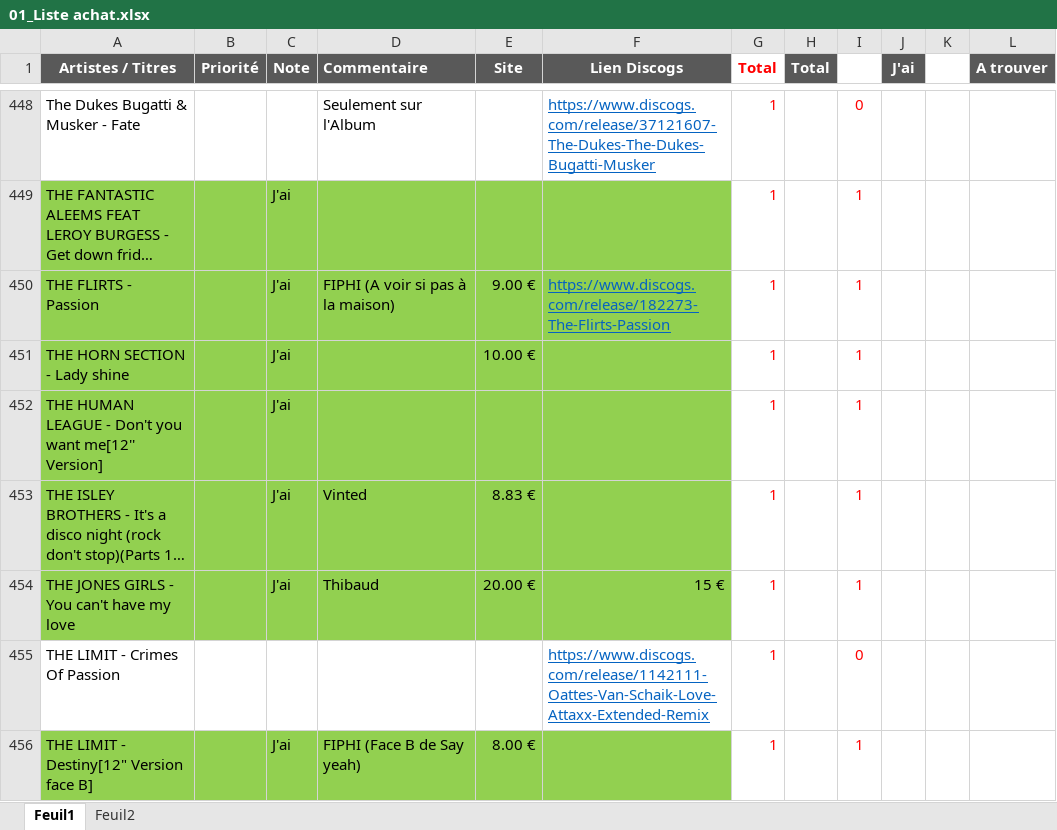
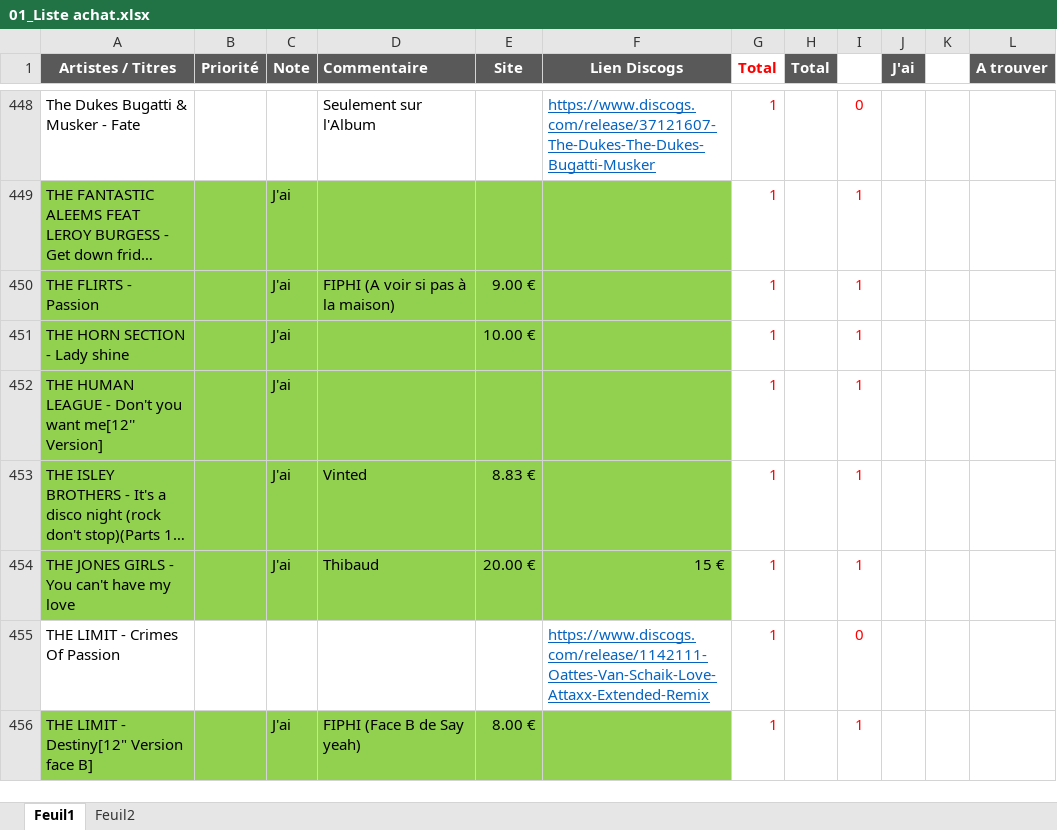
Before and after one commit to pilou69dudu-web/Ma-collection, an Excel workbook: 01_Liste achat.xlsx, sheet Feuil1, drawn as a sheet; only a part is shown, gaps mark what is left out; long unchanged cells end in …; values as stored, in another font and other column widths than the file's, no borders; the diff covers the shown part only; the diff names each change by its address in the sheet, - before the commit and + after, or states it on an @@ line.

```diff
--- a/01_Liste achat.xlsx (sheet Feuil1)
+++ b/01_Liste achat.xlsx (sheet Feuil1)
-F450 (Lien Discogs): https://www.discogs.com/release/182273-The-Flirts-Passion
+F450 (Lien Discogs): (empty)
```
Also changed, not shown: 1 added row, 1 removed row, 21 edited cells and cell formats elsewhere in this sheet, 13 other files.
